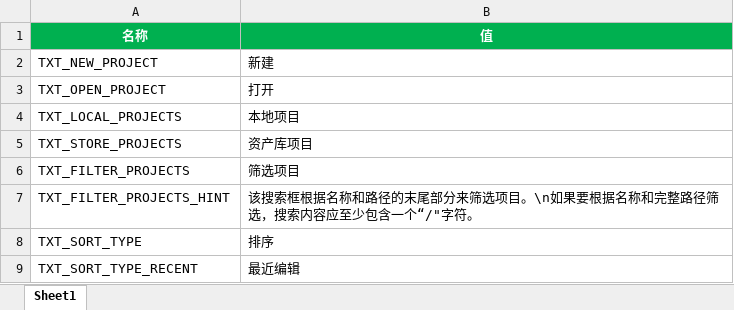
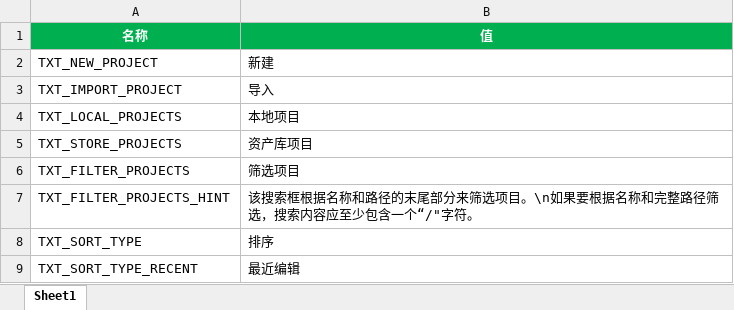
Before and after one commit to answerear/Tiny3D, an Excel workbook: source/Tools/LanguageGenerator/Launcher/lang-zh-hans.xlsx, sheet Sheet1, drawn as a sheet; only a part is shown; values as stored, in another font and other column widths than the file's, no borders; removed rows and columns are numbered as before the commit, all else as after; the diff names each change by its address in the sheet, - before the commit and + after, or states it on an @@ line.

```diff
--- a/source/Tools/LanguageGenerator/Launcher/lang-zh-hans.xlsx (sheet Sheet1)
+++ b/source/Tools/LanguageGenerator/Launcher/lang-zh-hans.xlsx (sheet Sheet1)
-row 3: TXT_OPEN_PROJECT | 打开
+row 3: TXT_IMPORT_PROJECT | 导入
```
Also changed, not shown: source/Tools/LanguageGenerator/Launcher/lang-en-us.xlsx, 1 other file.
